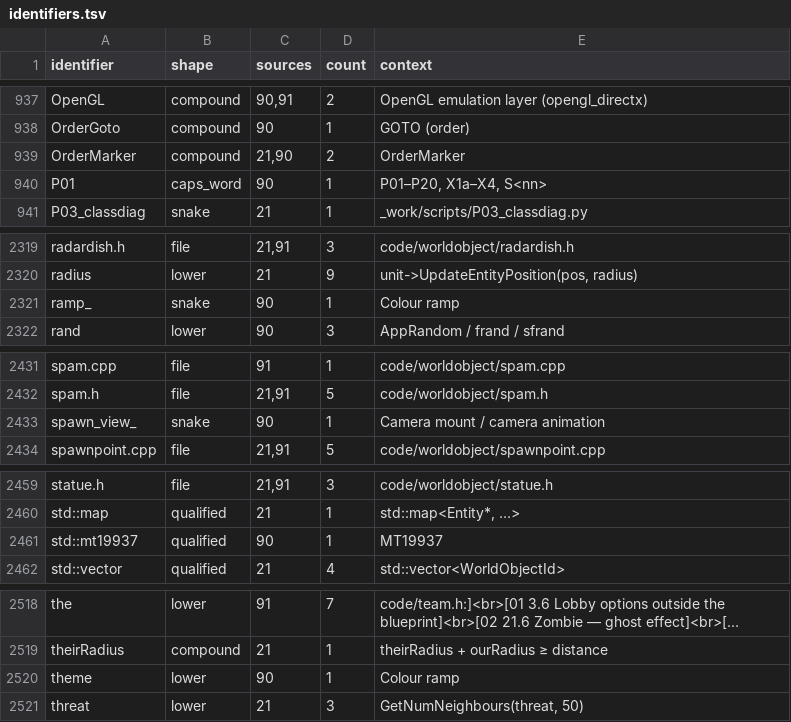
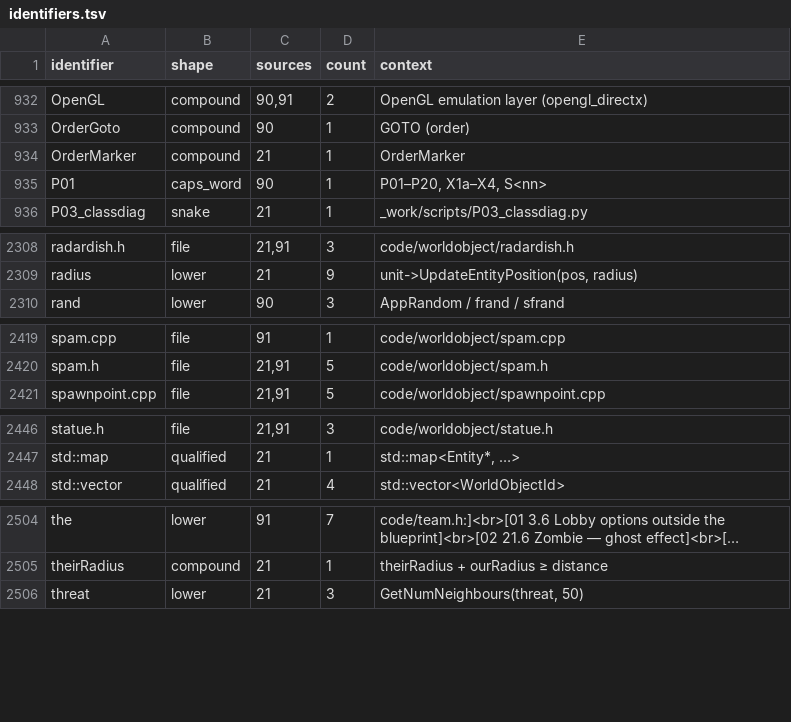
Before and after one commit to Zwaliebaba/Species.AI, a TSV file: species_work/f1/identifiers.tsv, drawn as a sheet; only a part is shown, gaps mark what is left out; long unchanged cells end in …; removed rows and columns are numbered as before the commit, all else as after; the diff covers the shown part only; the diff names each change by its address in the sheet, - before the commit and + after, or states it on an @@ line.

```diff
--- a/species_work/f1/identifiers.tsv
+++ b/species_work/f1/identifiers.tsv
-C934 (sources): 21,90
+C934 (sources): 21
-D934 (count): 2
+D934 (count): 1
-row 2321: ramp_ | snake | 90 | 1 | Colour ramp
-row 2433: spawn_view_ | snake | 90 | 1 | Camera mount / camera animation
-row 2461: std::mt19937 | qualified | 90 | 1 | MT19937
-row 2520: theme | lower | 90 | 1 | Colour ramp
```
Also changed, not shown: 11 removed rows and 7 edited cells elsewhere in this file, 5 other files.
